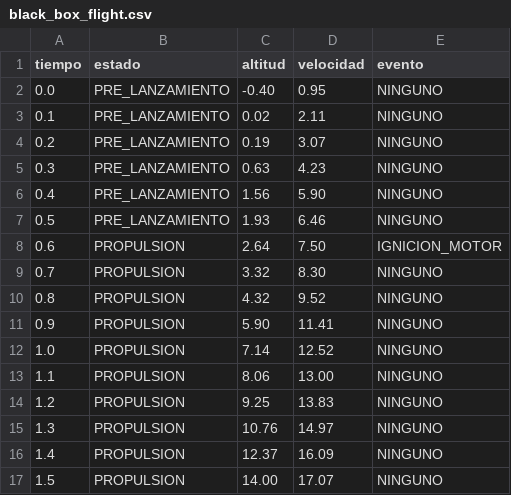
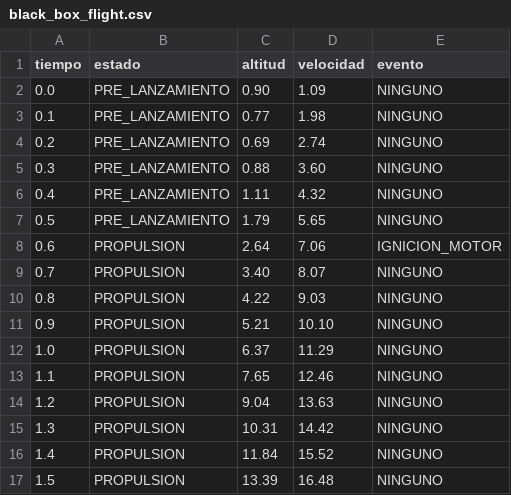
Before and after one commit to jegarciaveliz8-sys/rocket_fsw_hardware, a CSV file: data/black_box_flight.csv, drawn as a sheet; only a part is shown; the diff covers the shown part only.

```diff
--- a/data/black_box_flight.csv
+++ b/data/black_box_flight.csv
@@ -1,17 +1,17 @@
 tiempo,estado,altitud,velocidad,evento
-0.0,PRE_LANZAMIENTO,-0.40,0.95,NINGUNO
-0.1,PRE_LANZAMIENTO,0.02,2.11,NINGUNO
-0.2,PRE_LANZAMIENTO,0.19,3.07,NINGUNO
-0.3,PRE_LANZAMIENTO,0.63,4.23,NINGUNO
-0.4,PRE_LANZAMIENTO,1.56,5.90,NINGUNO
-0.5,PRE_LANZAMIENTO,1.93,6.46,NINGUNO
-0.6,PROPULSION,2.64,7.50,IGNICION_MOTOR
-0.7,PROPULSION,3.32,8.30,NINGUNO
-0.8,PROPULSION,4.32,9.52,NINGUNO
-0.9,PROPULSION,5.90,11.41,NINGUNO
-1.0,PROPULSION,7.14,12.52,NINGUNO
-1.1,PROPULSION,8.06,13.00,NINGUNO
-1.2,PROPULSION,9.25,13.83,NINGUNO
-1.3,PROPULSION,10.76,14.97,NINGUNO
-1.4,PROPULSION,12.37,16.09,NINGUNO
-1.5,PROPULSION,14.00,17.07,NINGUNO
+0.0,PRE_LANZAMIENTO,0.90,1.09,NINGUNO
+0.1,PRE_LANZAMIENTO,0.77,1.98,NINGUNO
+0.2,PRE_LANZAMIENTO,0.69,2.74,NINGUNO
+0.3,PRE_LANZAMIENTO,0.88,3.60,NINGUNO
+0.4,PRE_LANZAMIENTO,1.11,4.32,NINGUNO
+0.5,PRE_LANZAMIENTO,1.79,5.65,NINGUNO
+0.6,PROPULSION,2.64,7.06,IGNICION_MOTOR
+0.7,PROPULSION,3.40,8.07,NINGUNO
+0.8,PROPULSION,4.22,9.03,NINGUNO
+0.9,PROPULSION,5.21,10.10,NINGUNO
+1.0,PROPULSION,6.37,11.29,NINGUNO
+1.1,PROPULSION,7.65,12.46,NINGUNO
+1.2,PROPULSION,9.04,13.63,NINGUNO
+1.3,PROPULSION,10.31,14.42,NINGUNO
+1.4,PROPULSION,11.84,15.52,NINGUNO
+1.5,PROPULSION,13.39,16.48,NINGUNO
```
Also changed, not shown: 48 edited cells elsewhere in this file, 1 other file.
